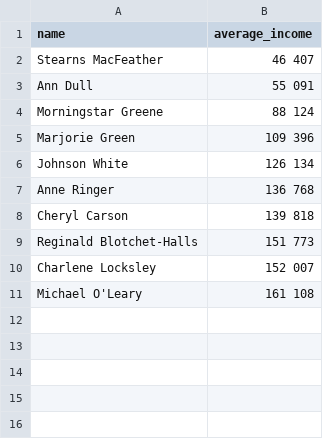
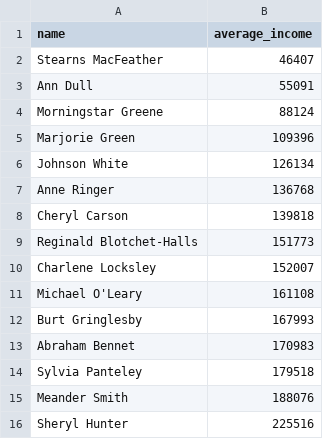
Before and after one commit to mariapolyakova888/data-analytics-project-92, a CSV file: lowest_average_income.csv, drawn as a sheet.

```diff
--- a/lowest_average_income.csv
+++ b/lowest_average_income.csv
@@ -1,11 +1,16 @@
 name,average_income
-Stearns MacFeather,46 407
-Ann Dull,55 091
-Morningstar Greene,88 124
-Marjorie Green,109 396
-Johnson White,126 134
-Anne Ringer,136 768
-Cheryl Carson,139 818
-Reginald Blotchet-Halls,151 773
-Charlene Locksley,152 007
-Michael O'Leary,161 108
+Stearns MacFeather,46407
+Ann Dull,55091
+Morningstar Greene,88124
+Marjorie Green,109396
+Johnson White,126134
+Anne Ringer,136768
+Cheryl Carson,139818
+Reginald Blotchet-Halls,151773
+Charlene Locksley,152007
+Michael O'Leary,161108
+Burt Gringlesby,167993
+Abraham Bennet,170983
+Sylvia Panteley,179518
+Meander Smith,188076
+Sheryl Hunter,225516
```
Also changed, not shown: day_of_the_week_income.csv, top_10_total_income.csv, 6 other files.
